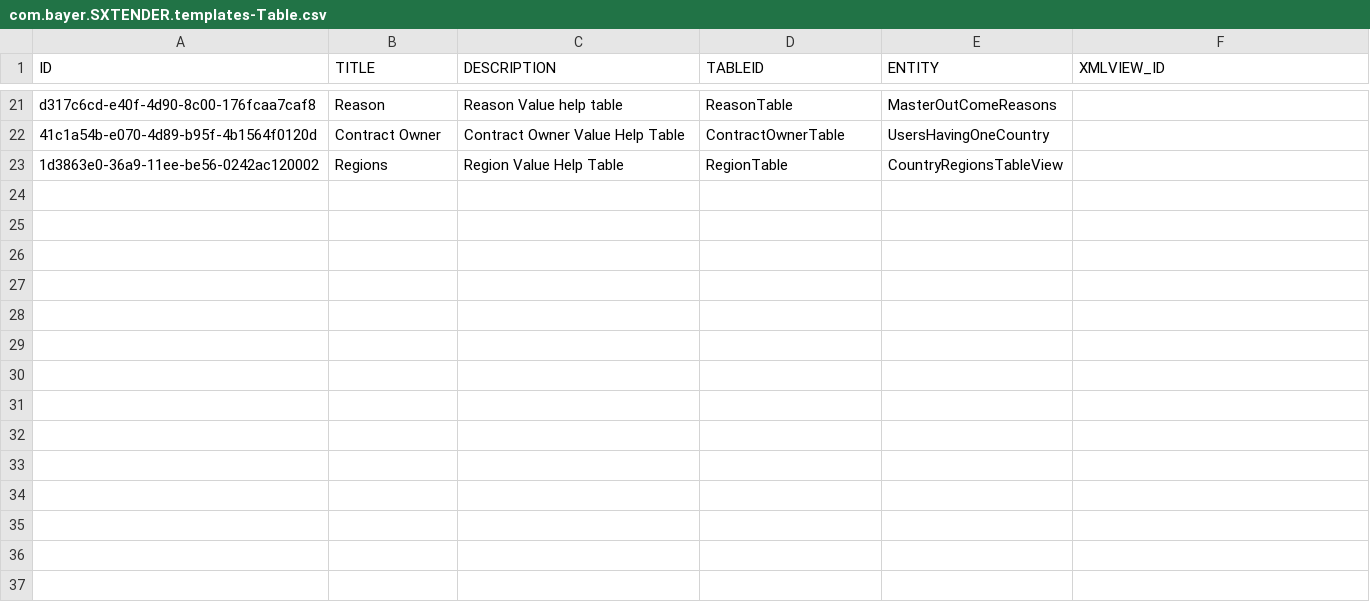
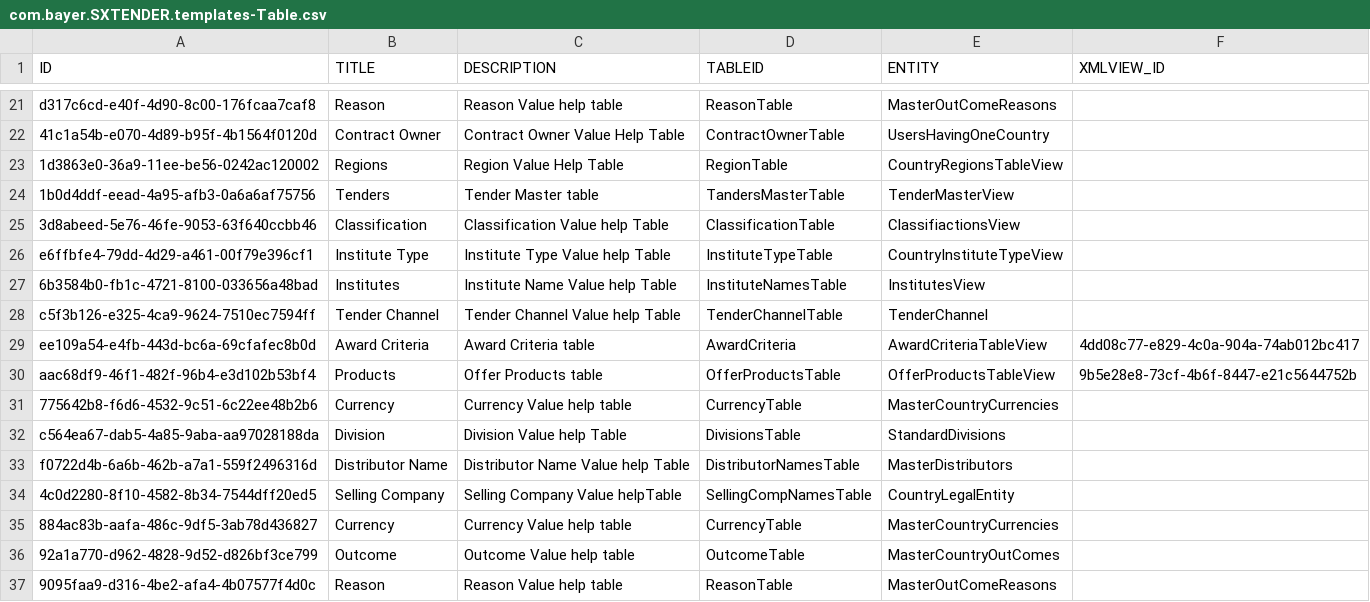
Before and after one commit to mandar-velankar/FAST_UI_TEMPLATES, a CSV file: db/data/com.bayer.SXTENDER.templates-Table.csv, drawn as a sheet; only a part is shown, gaps mark what is left out.

```diff
--- a/db/data/com.bayer.SXTENDER.templates-Table.csv
+++ b/db/data/com.bayer.SXTENDER.templates-Table.csv
@@ -23 +23,15 @@ d317c6cd-e40f-4d90-8c00-176fcaa7caf8;Reason;Reason Value help table;ReasonTable;
 1d3863e0-36a9-11ee-be56-0242ac120002;Regions;Region Value Help Table;RegionTable;CountryRegionsTableView;
+1b0d4ddf-eead-4a95-afb3-0a6a6af75756;Tenders;Tender Master table;TandersMasterTable;TenderMasterView;
+3d8abeed-5e76-46fe-9053-63f640ccbb46;Classification;Classification Value help Table;ClassificationTable;ClassifiactionsView;
+e6ffbfe4-79dd-4d29-a461-00f79e396cf1;Institute Type;Institute Type Value help Table;InstituteTypeTable;CountryInstituteTypeView;
+6b3584b0-fb1c-4721-8100-033656a48bad;Institutes;Institute Name Value help Table;InstituteNamesTable;InstitutesView;
+c5f3b126-e325-4ca9-9624-7510ec7594ff;Tender Channel;Tender Channel Value help Table;TenderChannelTable;TenderChannel;
+ee109a54-e4fb-443d-bc6a-69cfafec8b0d;Award Criteria;Award Criteria table;AwardCriteria;AwardCriteriaTableView;4dd08c77-e829-4c0a-904a-74ab012bc417
+aac68df9-46f1-482f-96b4-e3d102b53bf4;Products;Offer Products table;OfferProductsTable;OfferProductsTableView;9b5e28e8-73cf-4b6f-8447-e21c5644752b
+775642b8-f6d6-4532-9c51-6c22ee48b2b6;Currency;Currency Value help table;CurrencyTable;MasterCountryCurrencies;
+c564ea67-dab5-4a85-9aba-aa97028188da;Division;Division Value help Table;DivisionsTable;StandardDivisions;
+f0722d4b-6a6b-462b-a7a1-559f2496316d;Distributor Name;Distributor Name Value help Table;DistributorNamesTable;MasterDistributors;
+4c0d2280-8f10-4582-8b34-7544dff20ed5;Selling Company;Selling Company Value helpTable;SellingCompNamesTable;CountryLegalEntity;
+884ac83b-aafa-486c-9df5-3ab78d436827;Currency;Currency Value help table;CurrencyTable;MasterCountryCurrencies;
+92a1a770-d962-4828-9d52-d826bf3ce799;Outcome;Outcome Value help table;OutcomeTable;MasterCountryOutComes;
+9095faa9-d316-4be2-afa4-4b07577f4d0c;Reason;Reason Value help table;ReasonTable;MasterOutComeReasons;
```
Also changed, not shown: db/data/com.bayer.SXTENDER.templates-Column.csv, db/data/com.bayer.SXTENDER.templates-Filter.csv, 13 other files.
